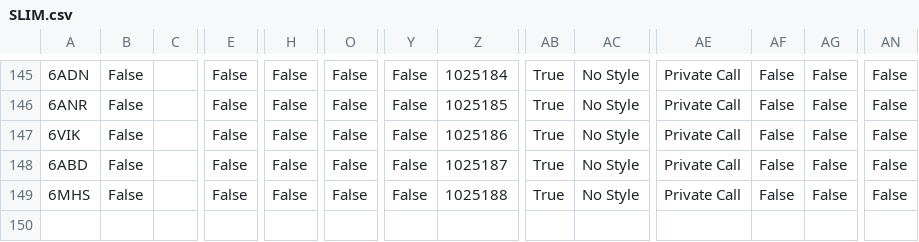
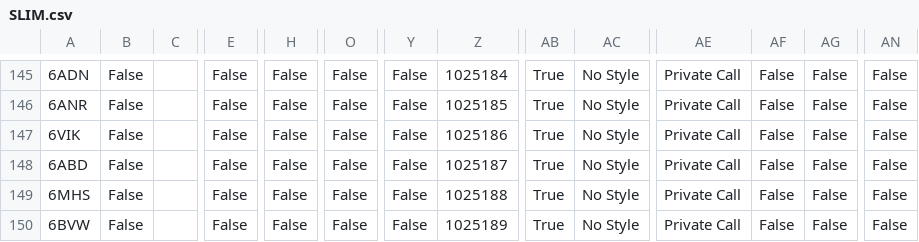
Before and after one commit to tombolptt/file_csv, a CSV file: SLIM.csv, drawn as a sheet; only a part is shown, gaps mark what is left out; rows hold the shown columns only; the diff names each change by its address in the sheet, - before the commit and + after, or states it on an @@ line.

Commit message:
Update kontak SLIM.csv otomatis via Aplikasi

```diff
--- a/SLIM.csv
+++ b/SLIM.csv
+row 150: 6BVW | False |  | False | False | False | False | 1025189 | True | No Style | Private Call | False | False | False
```
